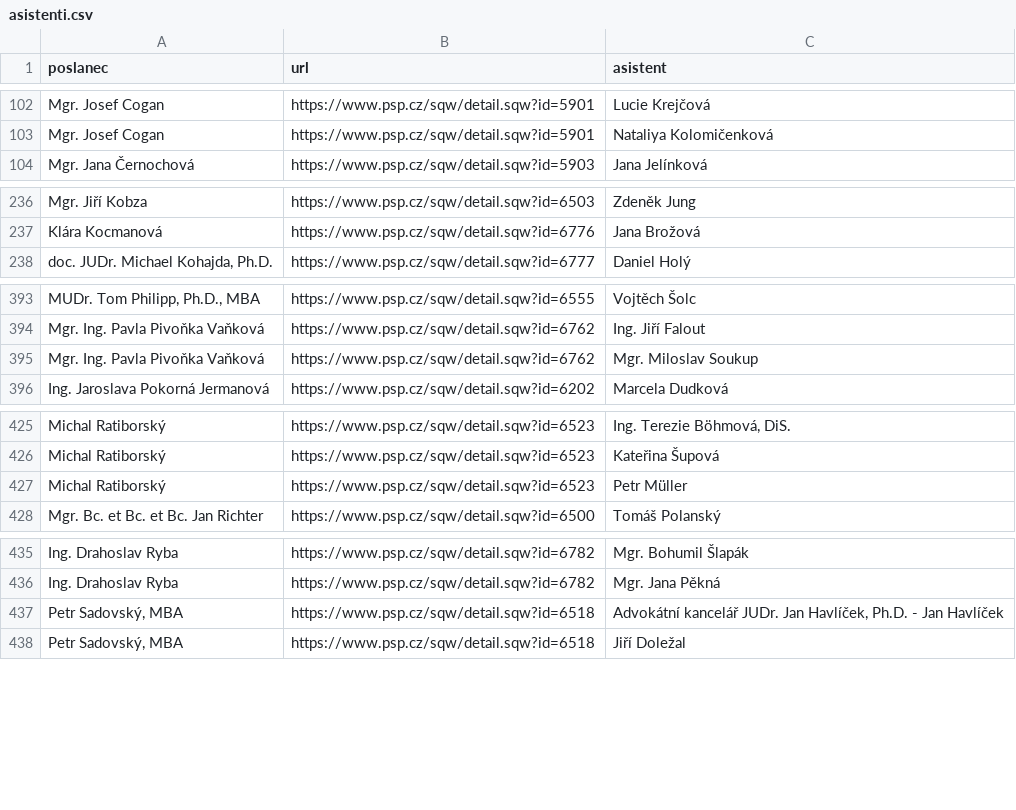
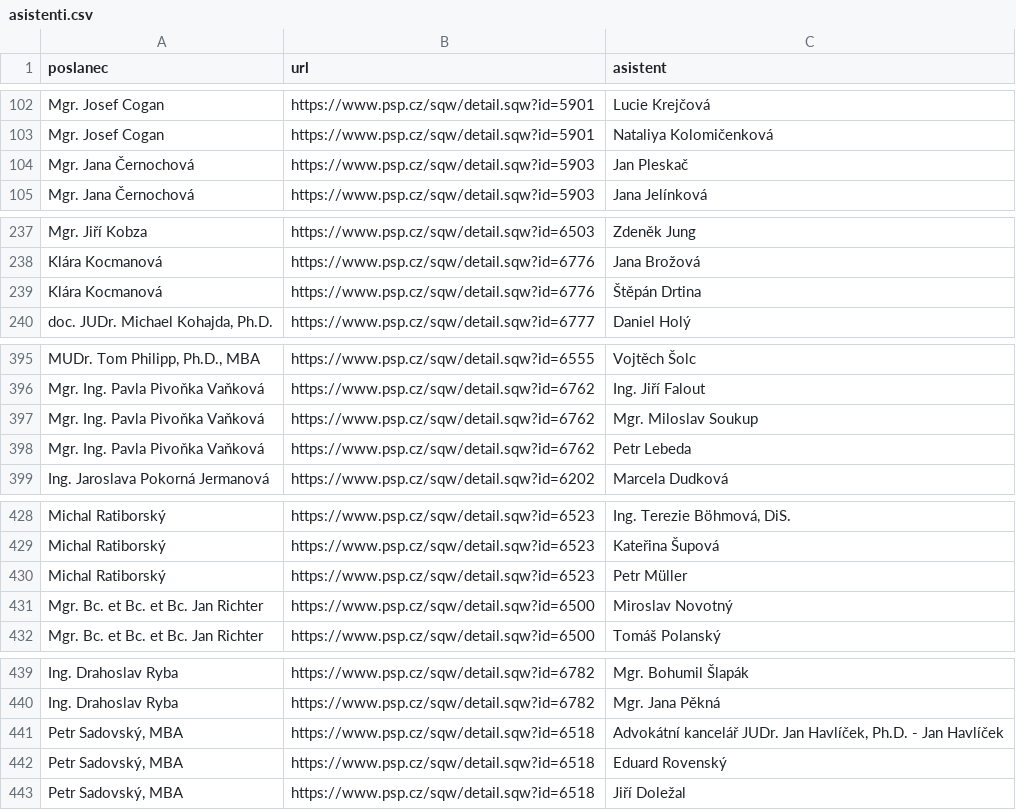
Before and after one commit to kokes/psp-asistenti, a CSV file: asistenti.csv, drawn as a sheet; only a part is shown, gaps mark what is left out.

```diff
--- a/asistenti.csv
+++ b/asistenti.csv
@@ -103,2 +103,3 @@ Mgr. Josef Cogan,https://www.psp.cz/sqw/detail.sqw?id=5901,Lucie Krejčová
 Mgr. Josef Cogan,https://www.psp.cz/sqw/detail.sqw?id=5901,Nataliya Kolomičenková
+Mgr. Jana Černochová,https://www.psp.cz/sqw/detail.sqw?id=5903,Jan Pleskač
 Mgr. Jana Černochová,https://www.psp.cz/sqw/detail.sqw?id=5903,Jana Jelínková
@@ -237,2 +238,3 @@ Mgr. Jiří Kobza,https://www.psp.cz/sqw/detail.sqw?id=6503,Zdeněk Jung
 Klára Kocmanová,https://www.psp.cz/sqw/detail.sqw?id=6776,Jana Brožová
+Klára Kocmanová,https://www.psp.cz/sqw/detail.sqw?id=6776,Štěpán Drtina
 "doc. JUDr. Michael Kohajda, Ph.D.",https://www.psp.cz/sqw/detail.sqw?id=6777,Daniel Holý
@@ -395,2 +397,3 @@ Mgr. Ing. Pavla Pivoňka Vaňková,https://www.psp.cz/sqw/detail.sqw?id=6762,Ing
 Mgr. Ing. Pavla Pivoňka Vaňková,https://www.psp.cz/sqw/detail.sqw?id=6762,Mgr. Miloslav Soukup
+Mgr. Ing. Pavla Pivoňka Vaňková,https://www.psp.cz/sqw/detail.sqw?id=6762,Petr Lebeda
 Ing. Jaroslava Pokorná Jermanová,https://www.psp.cz/sqw/detail.sqw?id=6202,Marcela Dudková
@@ -427,2 +430,3 @@ Michal Ratiborský,https://www.psp.cz/sqw/detail.sqw?id=6523,Kateřina Šupová
 Michal Ratiborský,https://www.psp.cz/sqw/detail.sqw?id=6523,Petr Müller
+Mgr. Bc. et Bc. et Bc. Jan Richter,https://www.psp.cz/sqw/detail.sqw?id=6500,Miroslav Novotný
 Mgr. Bc. et Bc. et Bc. Jan Richter,https://www.psp.cz/sqw/detail.sqw?id=6500,Tomáš Polanský
@@ -437,2 +441,3 @@ Ing. Drahoslav Ryba,https://www.psp.cz/sqw/detail.sqw?id=6782,Mgr. Jana Pěkná
 "Petr Sadovský, MBA",https://www.psp.cz/sqw/detail.sqw?id=6518,"Advokátní kancelář JUDr. Jan Havlíček, Ph.D. - Jan Havlíček"
+"Petr Sadovský, MBA",https://www.psp.cz/sqw/detail.sqw?id=6518,Eduard Rovenský
 "Petr Sadovský, MBA",https://www.psp.cz/sqw/detail.sqw?id=6518,Jiří Doležal
```
Also changed, not shown: 1 other file.
